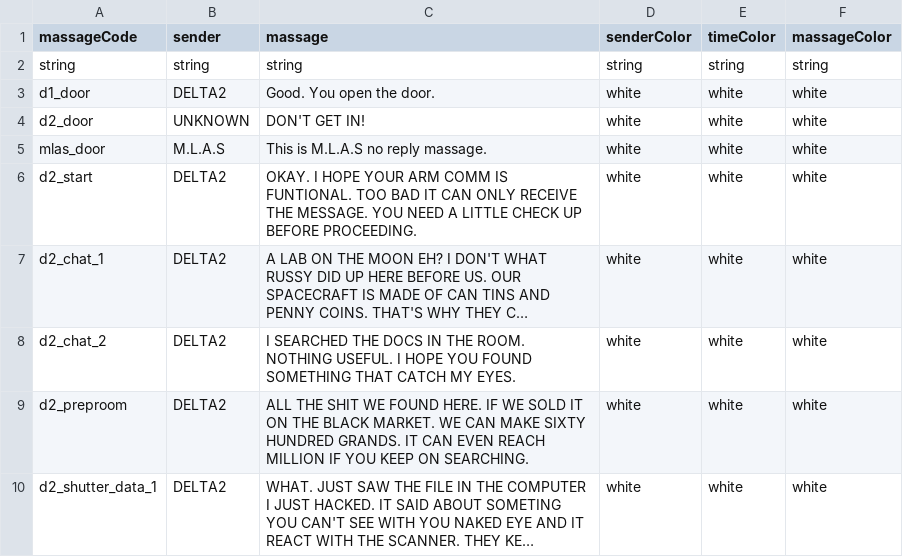
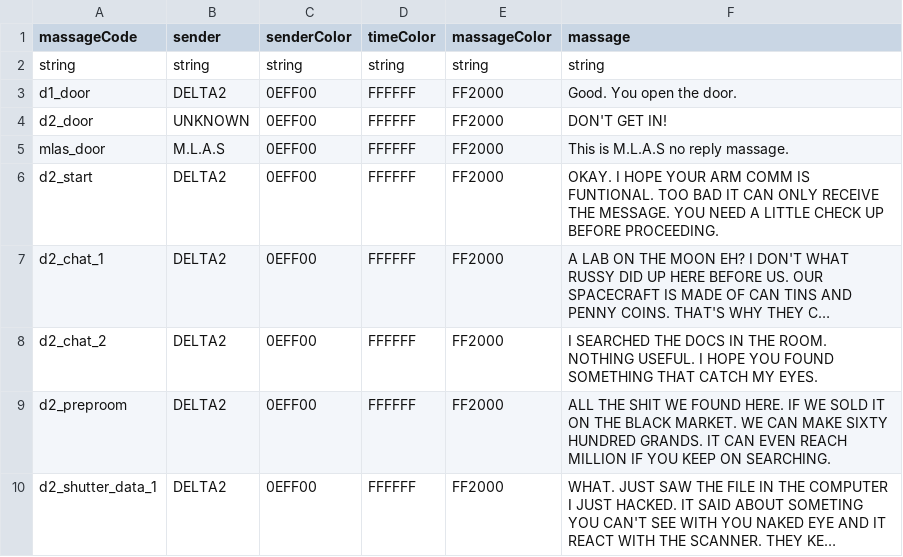
Before and after one commit to panit100/HorrorGameJam2023, a CSV file: Assets/StreamingAssets/Data/CSVData/MassageLogData.csv, drawn as a sheet; only a part is shown; long unchanged cells end in …; removed rows and columns are numbered as before the commit, all else as after; the diff names each change by its address in the sheet, - before the commit and + after, or states it on an @@ line.

```diff
--- a/Assets/StreamingAssets/Data/CSVData/MassageLogData.csv
+++ b/Assets/StreamingAssets/Data/CSVData/MassageLogData.csv
+column C (senderColor), rows 2-10: string | 0EFF00 | 0EFF00 | 0EFF00 | 0EFF00 | 0EFF00 | 0EFF00 | 0EFF00 | 0EFF00
+column D (timeColor), rows 2-10: string | FFFFFF | FFFFFF | FFFFFF | FFFFFF | FFFFFF | FFFFFF | FFFFFF | FFFFFF
+column E (massageColor), rows 2-10: string | FF2000 | FF2000 | FF2000 | FF2000 | FF2000 | FF2000 | FF2000 | FF2000
-column D (senderColor), rows 2-10: string | white | white | white | white | white | white | white | white
-column E (timeColor), rows 2-10: string | white | white | white | white | white | white | white | white
-column F (massageColor), rows 2-10: string | white | white | white | white | white | white | white | white
```
Also changed, not shown: Assets/StreamingAssets/Data/CSVData/ObjectiveData.csv, 4 other files.
